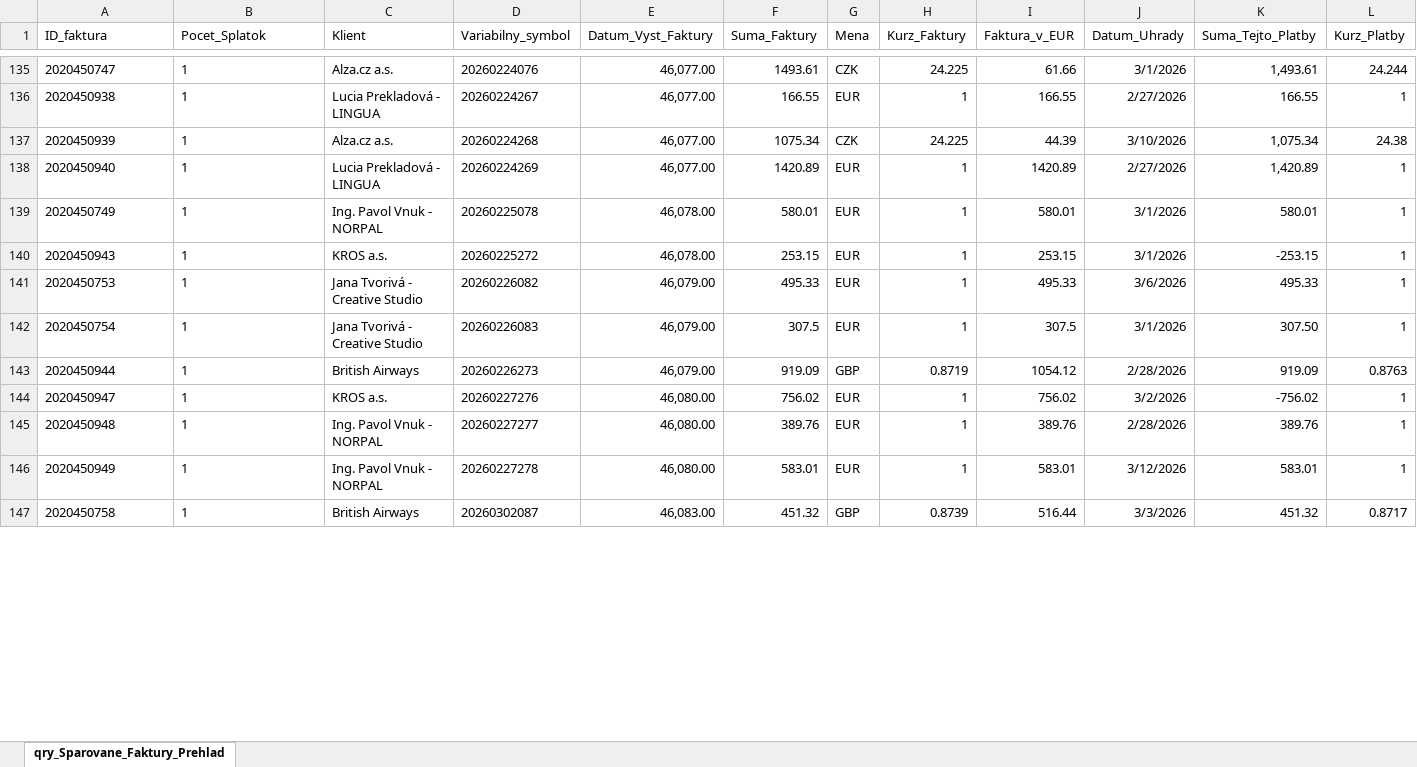
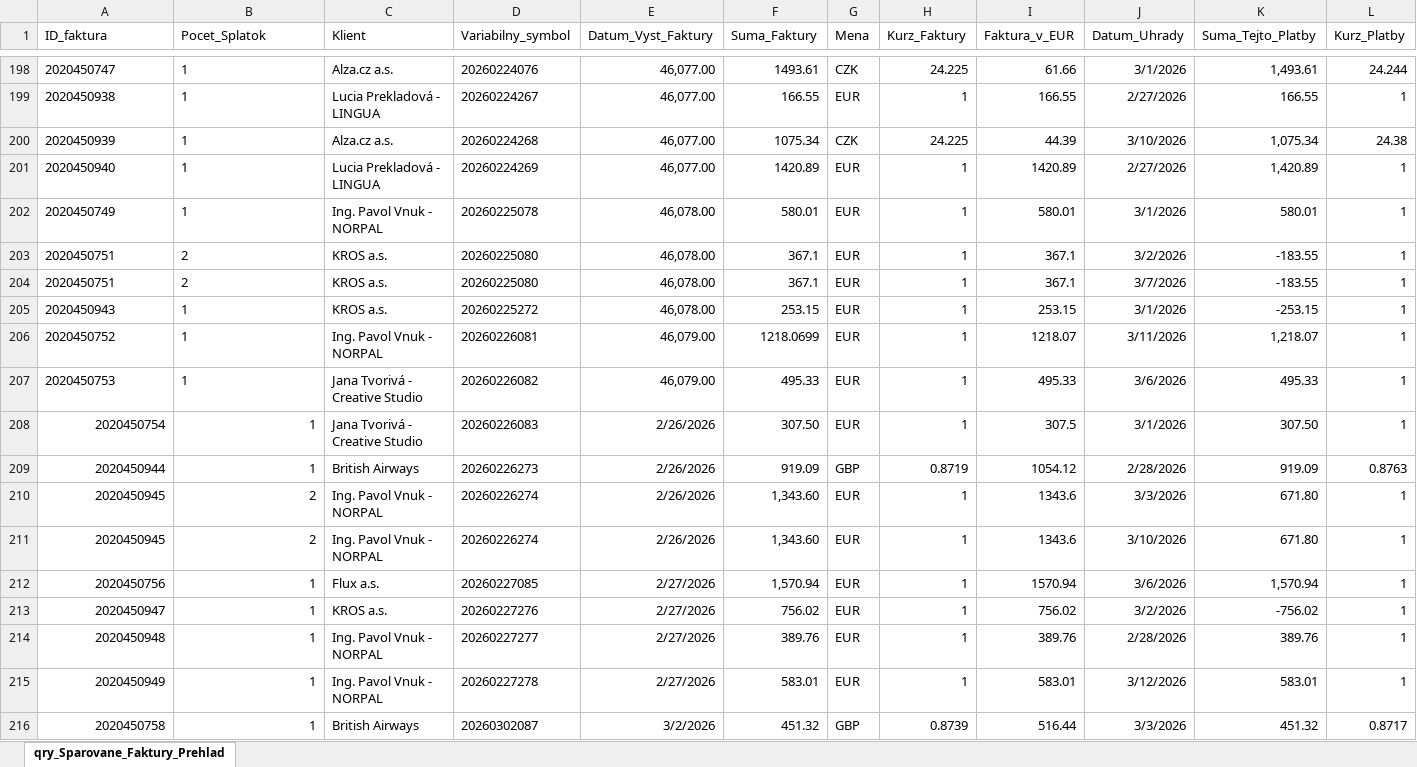
Before and after one commit to janakaletova/e-smartbalance, an Excel workbook: export_analyza_FX.xlsx, sheet qry_Sparovane_Faktury_Prehlad, drawn as a sheet; only a part is shown, gaps mark what is left out; values as stored, in another font and other column widths than the file's, no borders; addresses are those after the commit; rows hold the shown columns only; the diff covers the shown part only; the diff names each change by its address in the sheet, - before the commit and + after, or states it on an @@ line.

```diff
--- a/export_analyza_FX.xlsx (sheet qry_Sparovane_Faktury_Prehlad)
+++ b/export_analyza_FX.xlsx (sheet qry_Sparovane_Faktury_Prehlad)
+row 203: 2020450751 | 2 | KROS a.s. | 20260225080 | 46,078.00 | 367.1 | EUR | 1 | 367.1 | 3/2/2026 | -183.55 | 1
+row 204: 2020450751 | 2 | KROS a.s. | 20260225080 | 46,078.00 | 367.1 | EUR | 1 | 367.1 | 3/7/2026 | -183.55 | 1
+row 206: 2020450752 | 1 | Ing. Pavol Vnuk - NORPAL | 20260226081 | 46,079.00 | 1218.0699 | EUR | 1 | 1218.07 | 3/11/2026 | 1,218.07 | 1
-A208:B209 alignment: left
+A208:B209 alignment: right
-E208:E209 (Datum_Vyst_Faktury): 46,079.00
+E208:E209 (Datum_Vyst_Faktury): 2/26/2026
-F208 (Suma_Faktury): 307.5
+F208 (Suma_Faktury): 307.50
+row 210: 2020450945 | 2 | Ing. Pavol Vnuk - NORPAL | 20260226274 | 2/26/2026 | 1,343.60 | EUR | 1 | 1343.6 | 3/3/2026 | 671.80 | 1
+row 211: 2020450945 | 2 | Ing. Pavol Vnuk - NORPAL | 20260226274 | 2/26/2026 | 1,343.60 | EUR | 1 | 1343.6 | 3/10/2026 | 671.80 | 1
+row 212: 2020450756 | 1 | Flux a.s. | 20260227085 | 2/27/2026 | 1,570.94 | EUR | 1 | 1570.94 | 3/6/2026 | 1,570.94 | 1
-A213:B216 alignment: left
+A213:B216 alignment: right
-E213:E215 (Datum_Vyst_Faktury): 46,080.00
+E213:E215 (Datum_Vyst_Faktury): 2/27/2026
-E216 (Datum_Vyst_Faktury): 46,083.00
+E216 (Datum_Vyst_Faktury): 3/2/2026
```
Also changed, not shown: 84 added rows, 97 edited cells and cell formats elsewhere in this sheet, export_partneri_aktualizovane.xlsx, export_pouzite_kurzy_nbs.xlsx, 2 other files.
